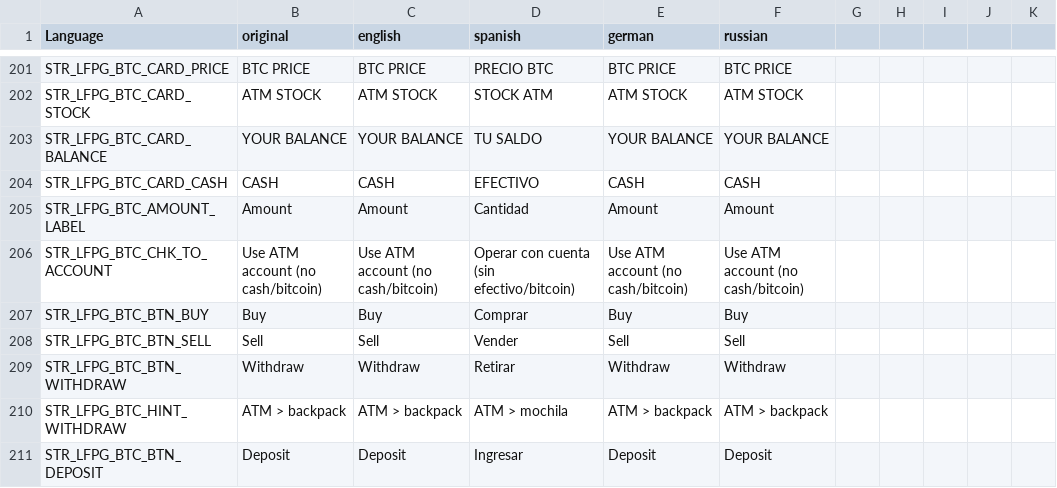
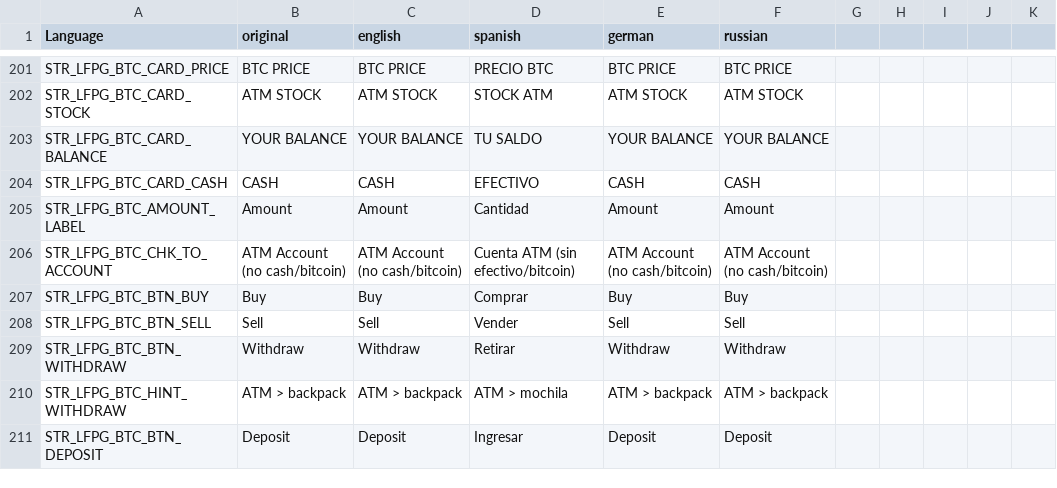
Before and after one commit to willy92wins/LFPowerGrid, a CSV file: stringtable.csv, drawn as a sheet; only a part is shown, gaps mark what is left out.

```diff
--- a/stringtable.csv
+++ b/stringtable.csv
@@ -205,3 +205,3 @@
 "STR_LFPG_BTC_AMOUNT_LABEL","Amount","Amount","Cantidad","Amount","Amount"
-"STR_LFPG_BTC_CHK_TO_ACCOUNT","Use ATM account (no cash/bitcoin)","Use ATM account (no cash/bitcoin)","Operar con cuenta (sin efectivo/bitcoin)","Use ATM account (no cash/bitcoin)","Use ATM account (no cash/bitcoin)"
+"STR_LFPG_BTC_CHK_TO_ACCOUNT","ATM Account (no cash/bitcoin)","ATM Account (no cash/bitcoin)","Cuenta ATM (sin efectivo/bitcoin)","ATM Account (no cash/bitcoin)","ATM Account (no cash/bitcoin)"
 "STR_LFPG_BTC_BTN_BUY","Buy","Buy","Comprar","Buy","Buy"
```
Also changed, not shown: 8 other files.
